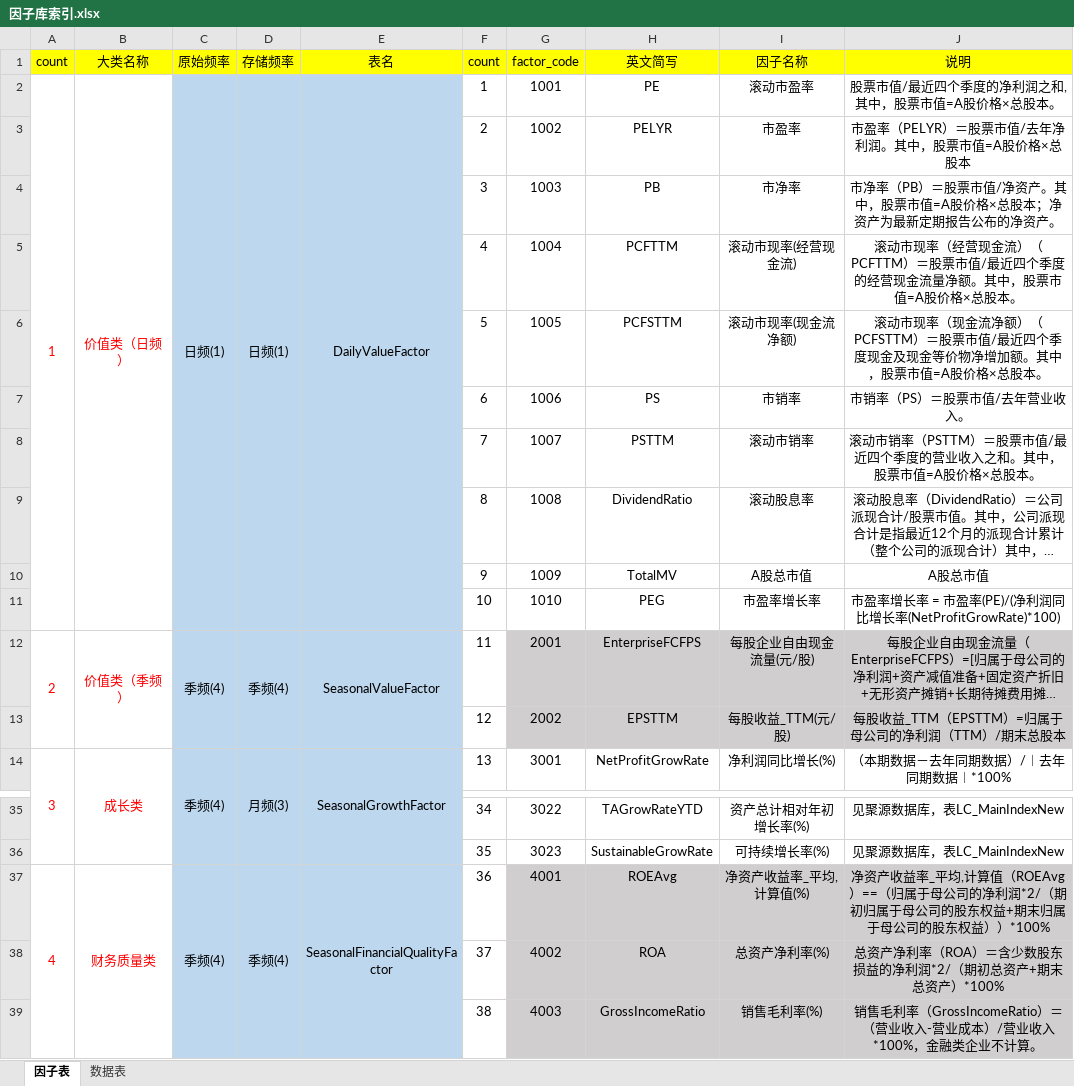
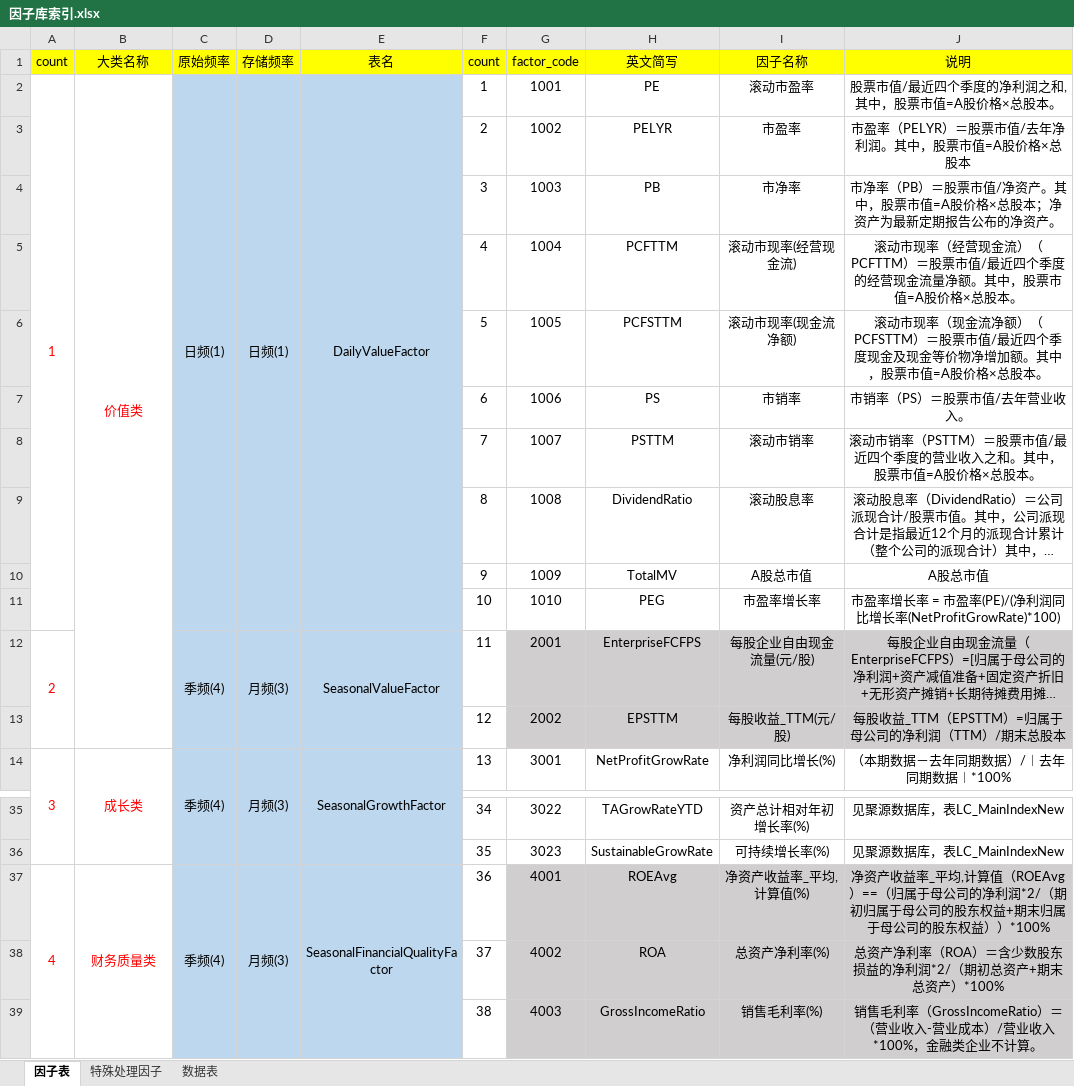
Before and after one commit to MelissaChen15/industrial, an Excel workbook: factors/因子库索引.xlsx, sheet 因子表, drawn as a sheet; only a part is shown, gaps mark what is left out; long unchanged cells end in …; values as stored, in another font and other column widths than the file's, no borders; the diff names each change by its address in the sheet, - before the commit and + after, or states it on an @@ line.

```diff
--- a/factors/因子库索引.xlsx (sheet 因子表)
+++ b/factors/因子库索引.xlsx (sheet 因子表)
+sheet tab: 特殊处理因子
-B2 (大类名称): 价值类（日频）
+B2 (大类名称): 价值类
-B2:B11 merged
+B2:B13 merged
-B12 (大类名称): 价值类（季频）
+B12 (大类名称): (empty)
-B12:B13 merged
-D12 (存储频率): 季频(4)
+D12 (存储频率): 月频(3)
-D37 (存储频率): 季频(4)
+D37 (存储频率): 月频(3)
```
Also changed, not shown: sheet 数据表, 9 other files.
